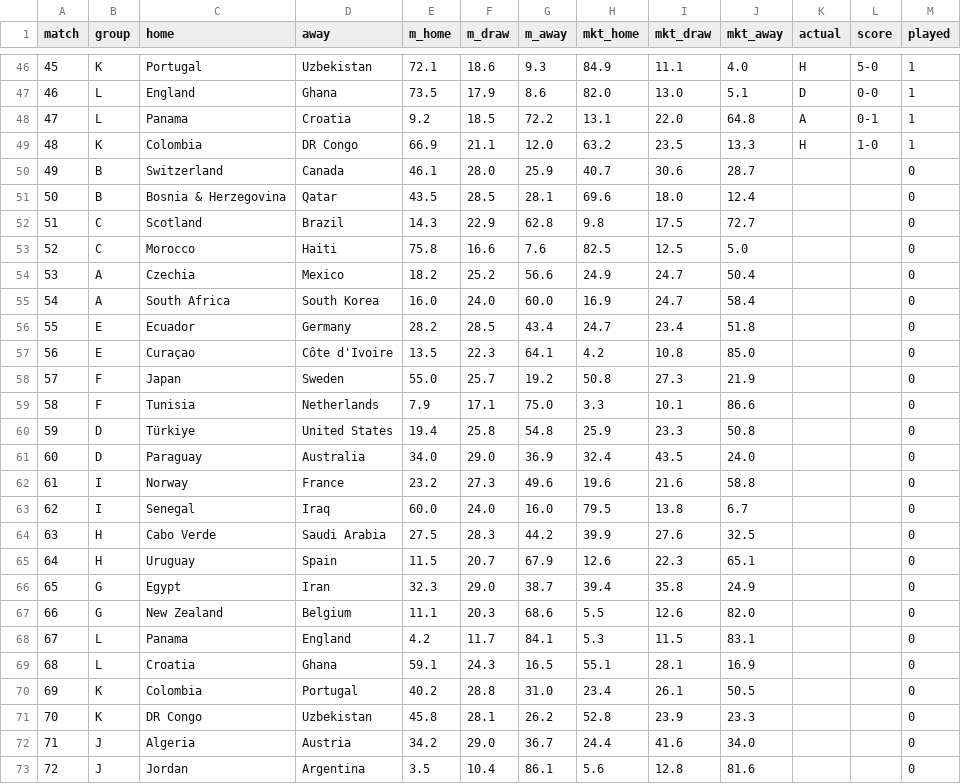
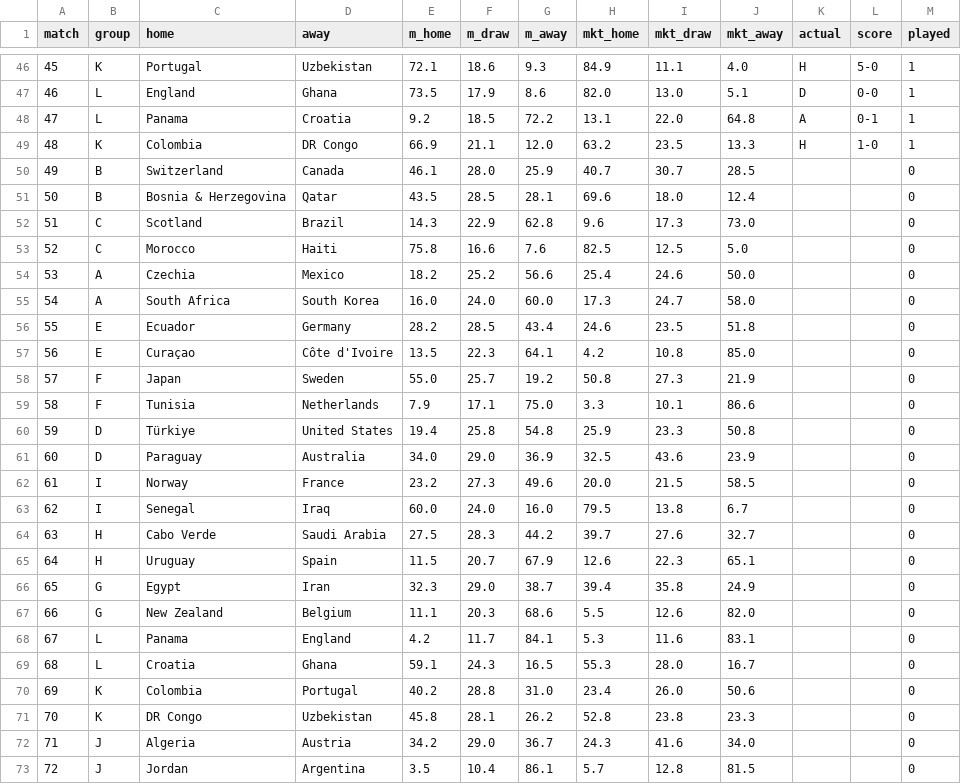
Before and after one commit to pedrohfm/wc2026, a CSV file: outputs/group_matches_2026-06-24.csv, drawn as a sheet; only a part is shown, gaps mark what is left out.

```diff
--- a/outputs/group_matches_2026-06-24.csv
+++ b/outputs/group_matches_2026-06-24.csv
@@ -49,9 +49,9 @@ match,group,home,away,m_home,m_draw,m_away,mkt_home,mkt_draw,mkt_away,actual,sco
 48,K,Colombia,DR Congo,66.9,21.1,12.0,63.2,23.5,13.3,H,1-0,1
-49,B,Switzerland,Canada,46.1,28.0,25.9,40.7,30.6,28.7,,,0
+49,B,Switzerland,Canada,46.1,28.0,25.9,40.7,30.7,28.5,,,0
 50,B,Bosnia & Herzegovina,Qatar,43.5,28.5,28.1,69.6,18.0,12.4,,,0
-51,C,Scotland,Brazil,14.3,22.9,62.8,9.8,17.5,72.7,,,0
+51,C,Scotland,Brazil,14.3,22.9,62.8,9.6,17.3,73.0,,,0
 52,C,Morocco,Haiti,75.8,16.6,7.6,82.5,12.5,5.0,,,0
-53,A,Czechia,Mexico,18.2,25.2,56.6,24.9,24.7,50.4,,,0
-54,A,South Africa,South Korea,16.0,24.0,60.0,16.9,24.7,58.4,,,0
-55,E,Ecuador,Germany,28.2,28.5,43.4,24.7,23.4,51.8,,,0
+53,A,Czechia,Mexico,18.2,25.2,56.6,25.4,24.6,50.0,,,0
+54,A,South Africa,South Korea,16.0,24.0,60.0,17.3,24.7,58.0,,,0
+55,E,Ecuador,Germany,28.2,28.5,43.4,24.6,23.5,51.8,,,0
 56,E,Curaçao,Côte d'Ivoire,13.5,22.3,64.1,4.2,10.8,85.0,,,0
@@ -60,6 +60,6 @@ match,group,home,away,m_home,m_draw,m_away,mkt_home,mkt_draw,mkt_away,actual,sco
 59,D,Türkiye,United States,19.4,25.8,54.8,25.9,23.3,50.8,,,0
-60,D,Paraguay,Australia,34.0,29.0,36.9,32.4,43.5,24.0,,,0
-61,I,Norway,France,23.2,27.3,49.6,19.6,21.6,58.8,,,0
+60,D,Paraguay,Australia,34.0,29.0,36.9,32.5,43.6,23.9,,,0
+61,I,Norway,France,23.2,27.3,49.6,20.0,21.5,58.5,,,0
 62,I,Senegal,Iraq,60.0,24.0,16.0,79.5,13.8,6.7,,,0
-63,H,Cabo Verde,Saudi Arabia,27.5,28.3,44.2,39.9,27.6,32.5,,,0
+63,H,Cabo Verde,Saudi Arabia,27.5,28.3,44.2,39.7,27.6,32.7,,,0
 64,H,Uruguay,Spain,11.5,20.7,67.9,12.6,22.3,65.1,,,0
@@ -67,7 +67,7 @@ match,group,home,away,m_home,m_draw,m_away,mkt_home,mkt_draw,mkt_away,actual,sco
 66,G,New Zealand,Belgium,11.1,20.3,68.6,5.5,12.6,82.0,,,0
-67,L,Panama,England,4.2,11.7,84.1,5.3,11.5,83.1,,,0
-68,L,Croatia,Ghana,59.1,24.3,16.5,55.1,28.1,16.9,,,0
-69,K,Colombia,Portugal,40.2,28.8,31.0,23.4,26.1,50.5,,,0
-70,K,DR Congo,Uzbekistan,45.8,28.1,26.2,52.8,23.9,23.3,,,0
-71,J,Algeria,Austria,34.2,29.0,36.7,24.4,41.6,34.0,,,0
-72,J,Jordan,Argentina,3.5,10.4,86.1,5.6,12.8,81.6,,,0
+67,L,Panama,England,4.2,11.7,84.1,5.3,11.6,83.1,,,0
+68,L,Croatia,Ghana,59.1,24.3,16.5,55.3,28.0,16.7,,,0
+69,K,Colombia,Portugal,40.2,28.8,31.0,23.4,26.0,50.6,,,0
+70,K,DR Congo,Uzbekistan,45.8,28.1,26.2,52.8,23.8,23.3,,,0
+71,J,Algeria,Austria,34.2,29.0,36.7,24.3,41.6,34.0,,,0
+72,J,Jordan,Argentina,3.5,10.4,86.1,5.7,12.8,81.5,,,0
```
Also changed, not shown: data/match_odds.csv, data/odds_champion.csv, 11 other files.
